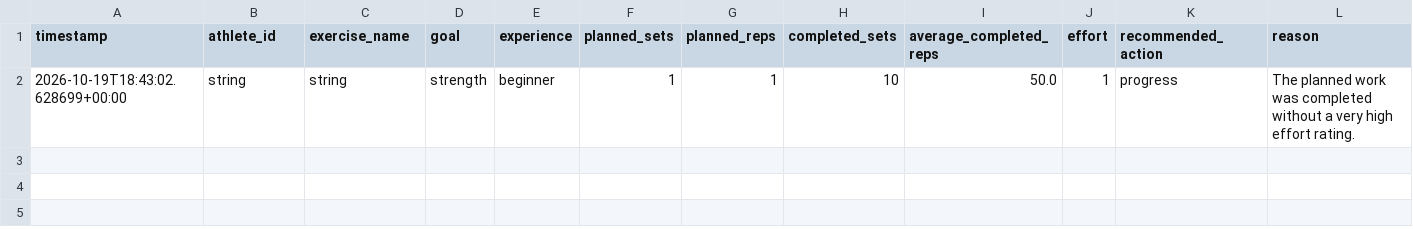
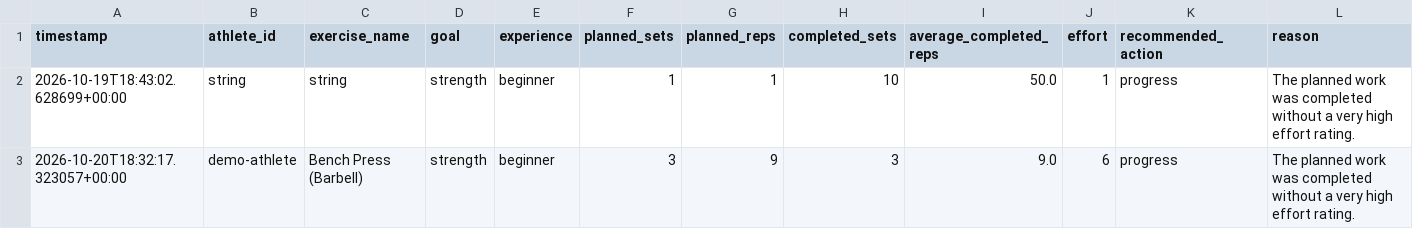
Before and after one commit to fullsterkur-ai/periodization-tool, a CSV file: periodization-engine/data/processed/workout_feedback.csv, drawn as a sheet.

Commit message:
Connect feedback to the next plan

```diff
--- a/periodization-engine/data/processed/workout_feedback.csv
+++ b/periodization-engine/data/processed/workout_feedback.csv
@@ -2 +2,2 @@ timestamp,athlete_id,exercise_name,goal,experience,planned_sets,planned_reps,com
 2026-10-19T18:43:02.628699+00:00,string,string,strength,beginner,1,1,10,50.0,1,progress,The planned work was completed without a very high effort rating.
+2026-10-20T18:32:17.323057+00:00,demo-athlete,Bench Press (Barbell),strength,beginner,3,9,3,9.0,6,progress,The planned work was completed without a very high effort rating.
```
Also changed, not shown: 12 other files.
